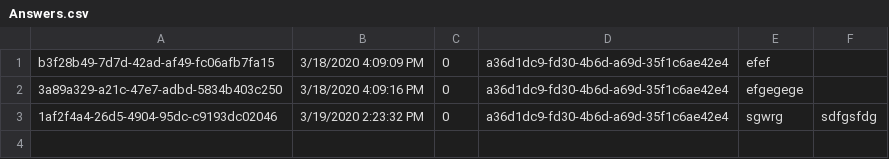
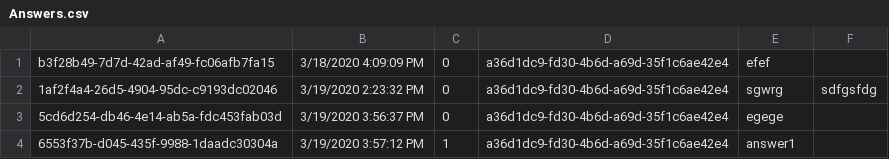
Before and after one commit to viktor-ujhazi/AskMate, a CSV file: AskMateMVC/wwwroot/data/Answers.csv, drawn as a sheet; removed rows and columns are numbered as before the commit, all else as after; the diff names each change by its address in the sheet, - before the commit and + after, or states it on an @@ line.

```diff
--- a/AskMateMVC/wwwroot/data/Answers.csv
+++ b/AskMateMVC/wwwroot/data/Answers.csv
-row 2: 3a89a329-a21c-47e7-adbd-5834b403c250 | 3/18/2020 4:09:16 PM | 0 | a36d1dc9-fd30-4b6d-a69d-35f1c6ae42e4 | efgegege
+row 3: 5cd6d254-db46-4e14-ab5a-fdc453fab03d | 3/19/2020 3:56:37 PM | 0 | a36d1dc9-fd30-4b6d-a69d-35f1c6ae42e4 | egege
+row 4: 6553f37b-d045-435f-9988-1daadc30304a | 3/19/2020 3:57:12 PM | 1 | a36d1dc9-fd30-4b6d-a69d-35f1c6ae42e4 | answer1
```
Also changed, not shown: AskMateMVC/wwwroot/data/Questions.csv, 6 other files.
